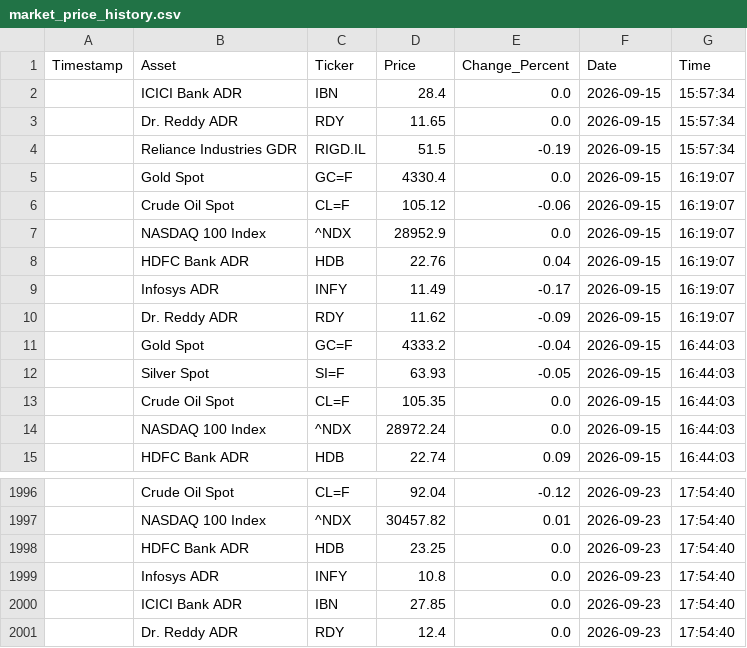
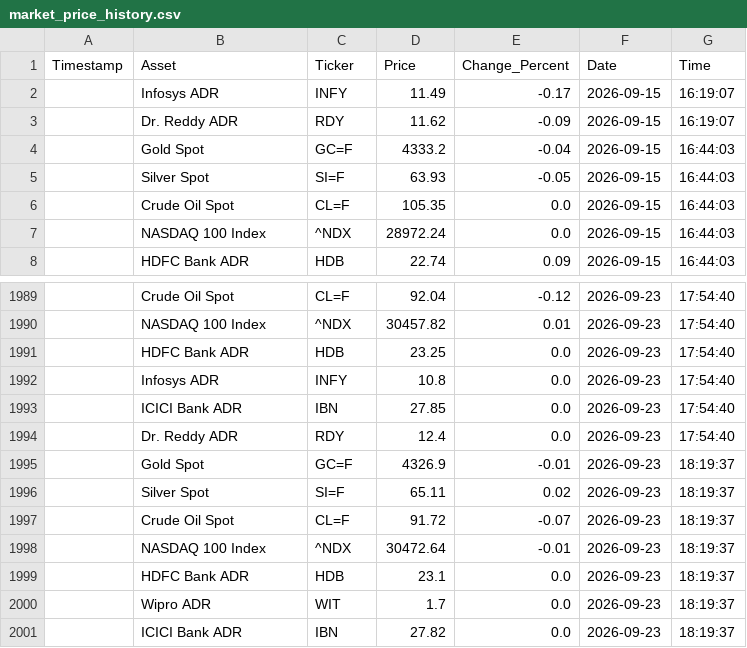
Before and after one commit to bubi001/etf-automated-tracker, a CSV file: market_price_history.csv, drawn as a sheet; only a part is shown, gaps mark what is left out; removed rows and columns are numbered as before the commit, all else as after; the diff names each change by its address in the sheet, - before the commit and + after, or states it on an @@ line.

```diff
--- a/market_price_history.csv
+++ b/market_price_history.csv
-row 2:  | ICICI Bank ADR | IBN | 28.4 | 0.0 | 2026-09-15 | 15:57:34
-row 3:  | Dr. Reddy ADR | RDY | 11.65 | 0.0 | 2026-09-15 | 15:57:34
-row 4:  | Reliance Industries GDR | RIGD.IL | 51.5 | -0.19 | 2026-09-15 | 15:57:34
-row 5:  | Gold Spot | GC=F | 4330.4 | 0.0 | 2026-09-15 | 16:19:07
-row 6:  | Crude Oil Spot | CL=F | 105.12 | -0.06 | 2026-09-15 | 16:19:07
-row 7:  | NASDAQ 100 Index | ^NDX | 28952.9 | 0.0 | 2026-09-15 | 16:19:07
-row 8:  | HDFC Bank ADR | HDB | 22.76 | 0.04 | 2026-09-15 | 16:19:07
+row 1995:  | Gold Spot | GC=F | 4326.9 | -0.01 | 2026-09-23 | 18:19:37
+row 1996:  | Silver Spot | SI=F | 65.11 | 0.02 | 2026-09-23 | 18:19:37
+row 1997:  | Crude Oil Spot | CL=F | 91.72 | -0.07 | 2026-09-23 | 18:19:37
+row 1998:  | NASDAQ 100 Index | ^NDX | 30472.64 | -0.01 | 2026-09-23 | 18:19:37
+row 1999:  | HDFC Bank ADR | HDB | 23.1 | 0.0 | 2026-09-23 | 18:19:37
+row 2000:  | Wipro ADR | WIT | 1.7 | 0.0 | 2026-09-23 | 18:19:37
+row 2001:  | ICICI Bank ADR | IBN | 27.82 | 0.0 | 2026-09-23 | 18:19:37
```
